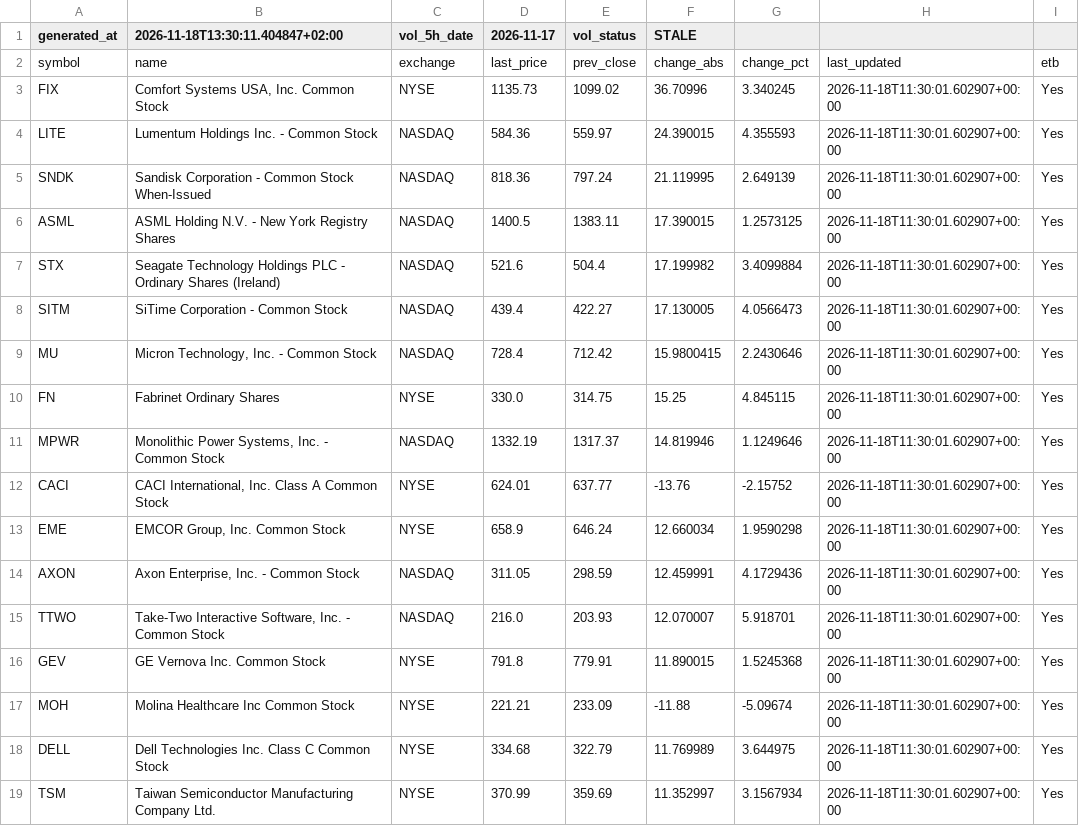
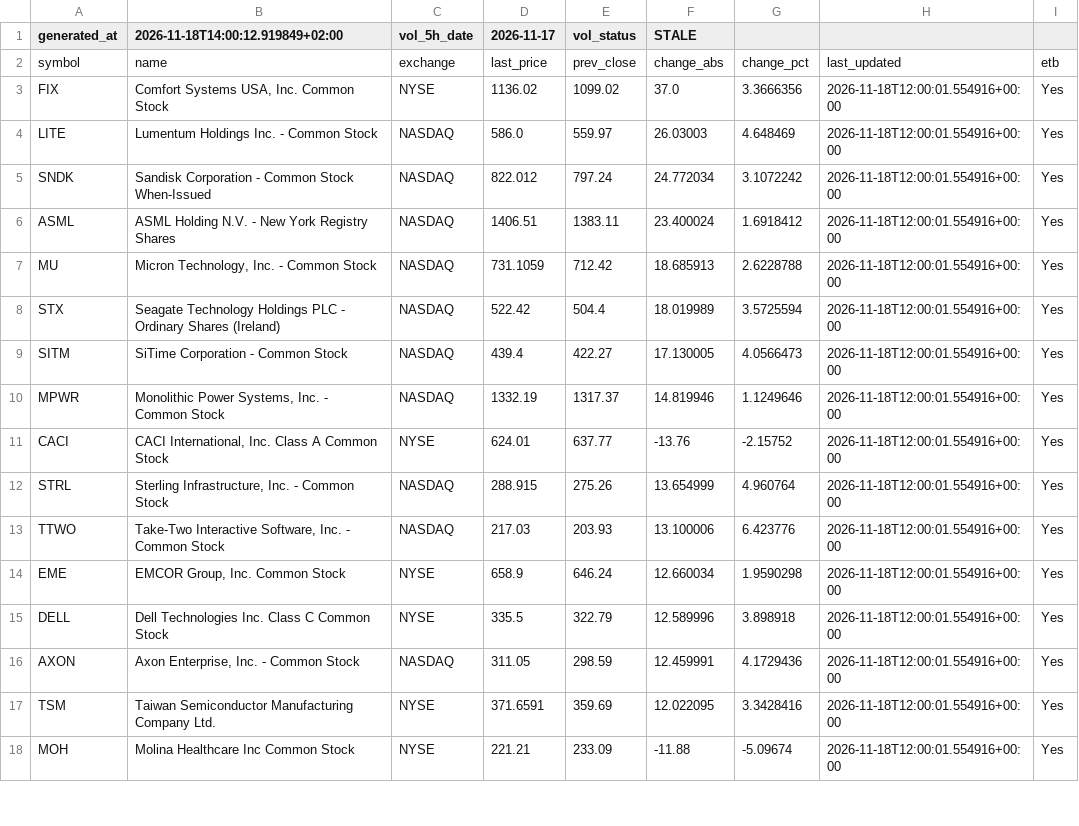
Before and after one commit to alonsadan1970/daily-stocks-data, a CSV file: top_abs.csv, drawn as a sheet; only a part is shown; the diff covers the shown part only.

```diff
--- a/top_abs.csv
+++ b/top_abs.csv
@@ -1,19 +1,18 @@
-generated_at,2026-11-18T13:30:11.404847+02:00,vol_5h_date,2026-11-17,vol_status,STALE
+generated_at,2026-11-18T14:00:12.919849+02:00,vol_5h_date,2026-11-17,vol_status,STALE
 symbol,name,exchange,last_price,prev_close,change_abs,change_pct,last_updated,etb
-FIX,"Comfort Systems USA, Inc. Common Stock",NYSE,1135.73,1099.02,36.70996,3.340245,2026-11-18T11:30:01.602907+00:00,Yes
-LITE,Lumentum Holdings Inc. - Common Stock,NASDAQ,584.36,559.97,24.390015,4.355593,2026-11-18T11:30:01.602907+00:00,Yes
-SNDK,Sandisk Corporation - Common Stock When-Issued,NASDAQ,818.36,797.24,21.119995,2.649139,2026-11-18T11:30:01.602907+00:00,Yes
-ASML,ASML Holding N.V. - New York Registry Shares,NASDAQ,1400.5,1383.11,17.390015,1.2573125,2026-11-18T11:30:01.602907+00:00,Yes
-STX,Seagate Technology Holdings PLC - Ordinary Shares (Ireland),NASDAQ,521.6,504.4,17.199982,3.4099884,2026-11-18T11:30:01.602907+00:00,Yes
-SITM,SiTime Corporation - Common Stock,NASDAQ,439.4,422.27,17.130005,4.0566473,2026-11-18T11:30:01.602907+00:00,Yes
-MU,"Micron Technology, Inc. - Common Stock",NASDAQ,728.4,712.42,15.9800415,2.2430646,2026-11-18T11:30:01.602907+00:00,Yes
-FN,Fabrinet Ordinary Shares,NYSE,330.0,314.75,15.25,4.845115,2026-11-18T11:30:01.602907+00:00,Yes
-MPWR,"Monolithic Power Systems, Inc. - Common Stock",NASDAQ,1332.19,1317.37,14.819946,1.1249646,2026-11-18T11:30:01.602907+00:00,Yes
-CACI,"CACI International, Inc. Class A Common Stock",NYSE,624.01,637.77,-13.76,-2.15752,2026-11-18T11:30:01.602907+00:00,Yes
-EME,"EMCOR Group, Inc. Common Stock",NYSE,658.9,646.24,12.660034,1.9590298,2026-11-18T11:30:01.602907+00:00,Yes
-AXON,"Axon Enterprise, Inc. - Common Stock",NASDAQ,311.05,298.59,12.459991,4.1729436,2026-11-18T11:30:01.602907+00:00,Yes
-TTWO,"Take-Two Interactive Software, Inc. - Common Stock",NASDAQ,216.0,203.93,12.070007,5.918701,2026-11-18T11:30:01.602907+00:00,Yes
-GEV,GE Vernova Inc. Common Stock,NYSE,791.8,779.91,11.890015,1.5245368,2026-11-18T11:30:01.602907+00:00,Yes
-MOH,Molina Healthcare Inc Common Stock,NYSE,221.21,233.09,-11.88,-5.09674,2026-11-18T11:30:01.602907+00:00,Yes
-DELL,Dell Technologies Inc. Class C Common Stock,NYSE,334.68,322.79,11.769989,3.644975,2026-11-18T11:30:01.602907+00:00,Yes
-TSM,Taiwan Semiconductor Manufacturing Company Ltd.,NYSE,370.99,359.69,11.352997,3.1567934,2026-11-18T11:30:01.602907+00:00,Yes
+FIX,"Comfort Systems USA, Inc. Common Stock",NYSE,1136.02,1099.02,37.0,3.3666356,2026-11-18T12:00:01.554916+00:00,Yes
+LITE,Lumentum Holdings Inc. - Common Stock,NASDAQ,586.0,559.97,26.03003,4.648469,2026-11-18T12:00:01.554916+00:00,Yes
+SNDK,Sandisk Corporation - Common Stock When-Issued,NASDAQ,822.012,797.24,24.772034,3.1072242,2026-11-18T12:00:01.554916+00:00,Yes
+ASML,ASML Holding N.V. - New York Registry Shares,NASDAQ,1406.51,1383.11,23.400024,1.6918412,2026-11-18T12:00:01.554916+00:00,Yes
+MU,"Micron Technology, Inc. - Common Stock",NASDAQ,731.1059,712.42,18.685913,2.6228788,2026-11-18T12:00:01.554916+00:00,Yes
+STX,Seagate Technology Holdings PLC - Ordinary Shares (Ireland),NASDAQ,522.42,504.4,18.019989,3.5725594,2026-11-18T12:00:01.554916+00:00,Yes
+SITM,SiTime Corporation - Common Stock,NASDAQ,439.4,422.27,17.130005,4.0566473,2026-11-18T12:00:01.554916+00:00,Yes
+MPWR,"Monolithic Power Systems, Inc. - Common Stock",NASDAQ,1332.19,1317.37,14.819946,1.1249646,2026-11-18T12:00:01.554916+00:00,Yes
+CACI,"CACI International, Inc. Class A Common Stock",NYSE,624.01,637.77,-13.76,-2.15752,2026-11-18T12:00:01.554916+00:00,Yes
+STRL,"Sterling Infrastructure, Inc. - Common Stock",NASDAQ,288.915,275.26,13.654999,4.960764,2026-11-18T12:00:01.554916+00:00,Yes
+TTWO,"Take-Two Interactive Software, Inc. - Common Stock",NASDAQ,217.03,203.93,13.100006,6.423776,2026-11-18T12:00:01.554916+00:00,Yes
+EME,"EMCOR Group, Inc. Common Stock",NYSE,658.9,646.24,12.660034,1.9590298,2026-11-18T12:00:01.554916+00:00,Yes
+DELL,Dell Technologies Inc. Class C Common Stock,NYSE,335.5,322.79,12.589996,3.898918,2026-11-18T12:00:01.554916+00:00,Yes
+AXON,"Axon Enterprise, Inc. - Common Stock",NASDAQ,311.05,298.59,12.459991,4.1729436,2026-11-18T12:00:01.554916+00:00,Yes
+TSM,Taiwan Semiconductor Manufacturing Company Ltd.,NYSE,371.6591,359.69,12.022095,3.3428416,2026-11-18T12:00:01.554916+00:00,Yes
+MOH,Molina Healthcare Inc Common Stock,NYSE,221.21,233.09,-11.88,-5.09674,2026-11-18T12:00:01.554916+00:00,Yes
```
Also changed, not shown: 2 added rows, 1 removed row and 2 edited cells elsewhere in this file, top_abs_200.csv, top_pct.csv.
